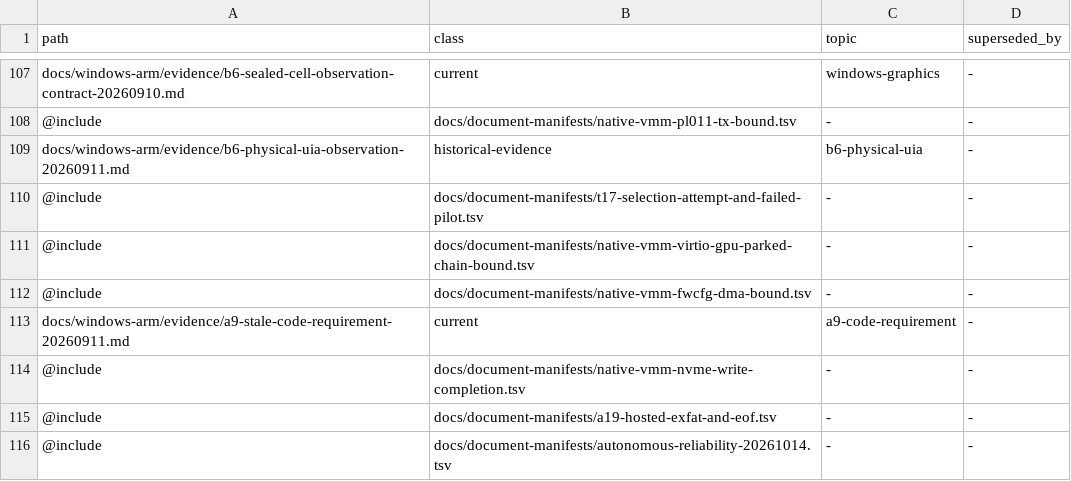
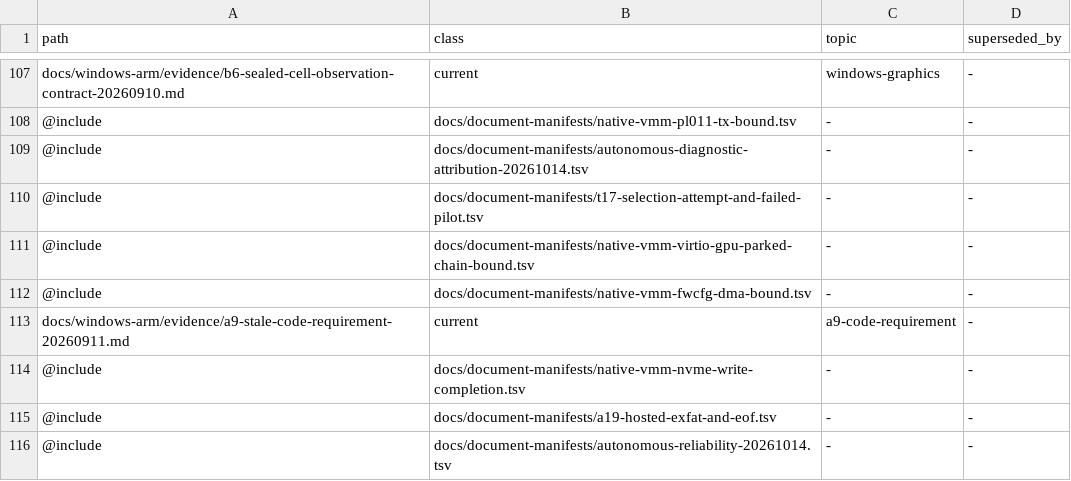
Before and after one commit to Ketchio-dev/bridgevm, a TSV file: docs/document-manifest.tsv, drawn as a sheet; only a part is shown, gaps mark what is left out; removed rows and columns are numbered as before the commit, all else as after; the diff names each change by its address in the sheet, - before the commit and + after, or states it on an @@ line.

```diff
--- a/docs/document-manifest.tsv
+++ b/docs/document-manifest.tsv
-row 109: docs/windows-arm/evidence/b6-physical-uia-observation-20260911.md | historical-evidence | b6-physical-uia | -
+row 109: @include | docs/document-manifests/autonomous-diagnostic-attribution-20261014.tsv | - | -
```
Also changed, not shown: scripts/refactor-budgets.tsv, 2 other files.
